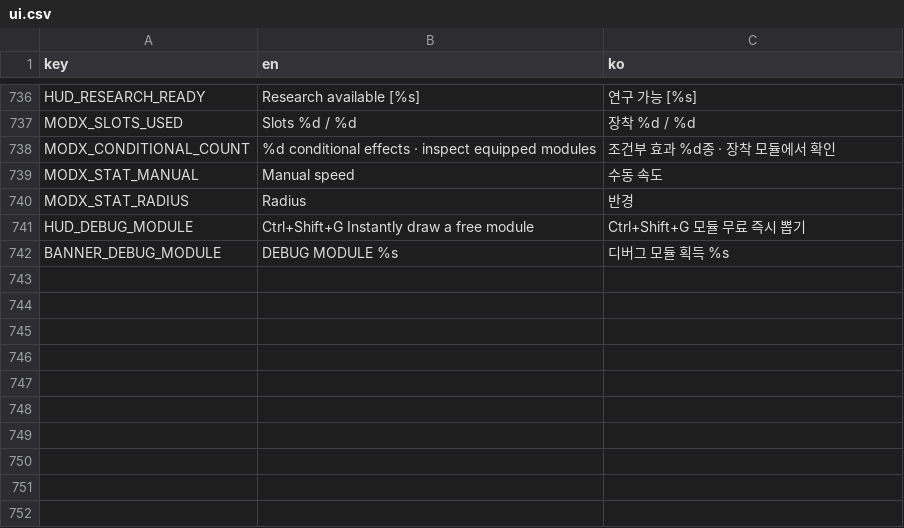
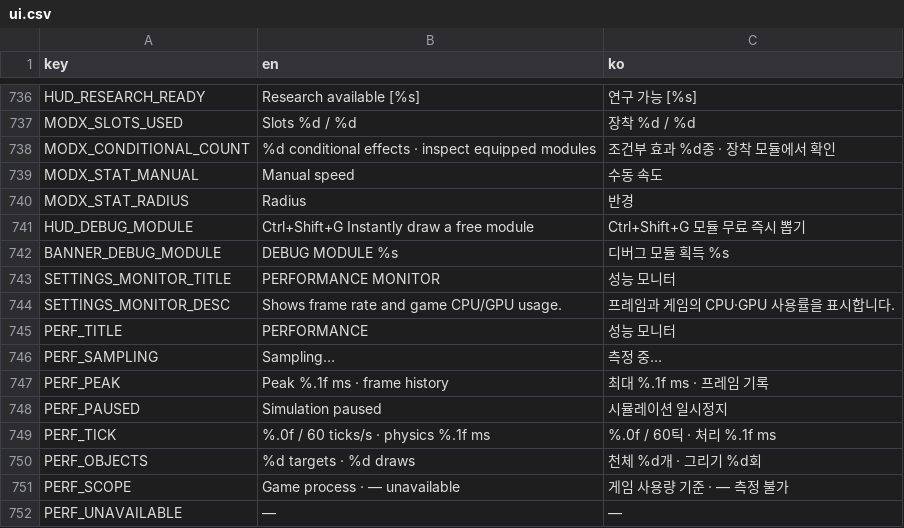
Before and after one commit to frotrue/nightwatch-array, a CSV file: localization/ui.csv, drawn as a sheet; only a part is shown, gaps mark what is left out.

```diff
--- a/localization/ui.csv
+++ b/localization/ui.csv
@@ -746 +746,11 @@ HUD_DEBUG_MODULE,Ctrl+Shift+G   Instantly draw a free module,Ctrl+Shift+G   모
 BANNER_DEBUG_MODULE,DEBUG MODULE  %s,디버그 모듈 획득  %s
+SETTINGS_MONITOR_TITLE,PERFORMANCE MONITOR,성능 모니터
+SETTINGS_MONITOR_DESC,Shows frame rate and game CPU/GPU usage.,프레임과 게임의 CPU·GPU 사용률을 표시합니다.
+PERF_TITLE,PERFORMANCE,성능 모니터
+PERF_SAMPLING,Sampling…,측정 중…
+PERF_PEAK,Peak %.1f ms · frame history,최대 %.1f ms · 프레임 기록
+PERF_PAUSED,Simulation paused,시뮬레이션 일시정지
+PERF_TICK,%.0f / 60 ticks/s · physics %.1f ms,%.0f / 60틱 · 처리 %.1f ms
+PERF_OBJECTS,%d targets · %d draws,천체 %d개 · 그리기 %d회
+PERF_SCOPE,Game process · — unavailable,게임 사용량 기준 · — 측정 불가
+PERF_UNAVAILABLE,—,—
```
Also changed, not shown: 23 other files.
